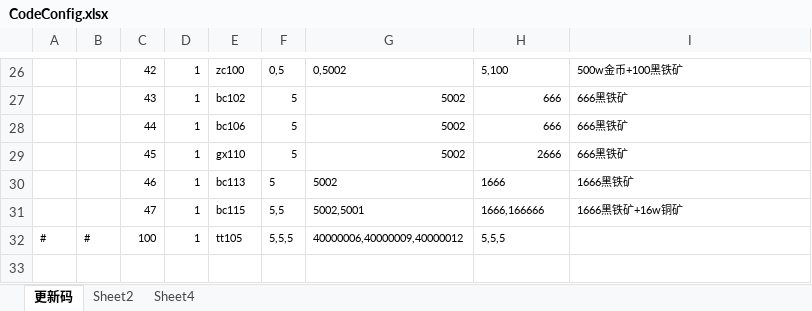
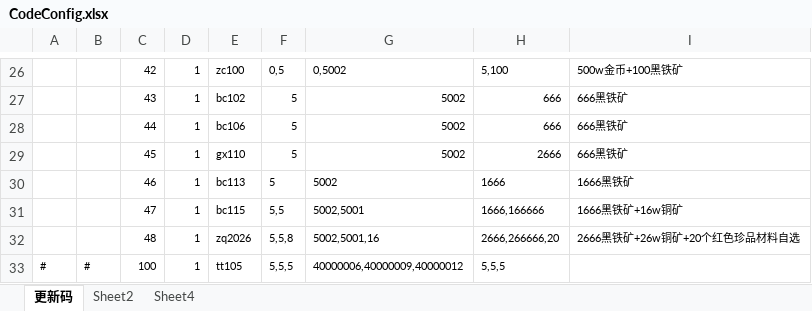
Before and after one commit to wokanjianyang/legend2, an Excel workbook: Excel/CodeConfig.xlsx, sheet 更新码, drawn as a sheet; only a part is shown, gaps mark what is left out; values as stored, in another font and other column widths than the file's, no borders; the diff names each change by its address in the sheet, - before the commit and + after, or states it on an @@ line.

```diff
--- a/Excel/CodeConfig.xlsx (sheet 更新码)
+++ b/Excel/CodeConfig.xlsx (sheet 更新码)
+row 32:  |  | 48 | 1 | zq2026 | 5,5,8 | 5002,5001,16 | 2666,266666,20 | 2666黑铁矿+26w铜矿+20个红色珍品材料自选
```
Also changed, not shown: Excel/GiftPackConfig.xlsx, 10 other files.
